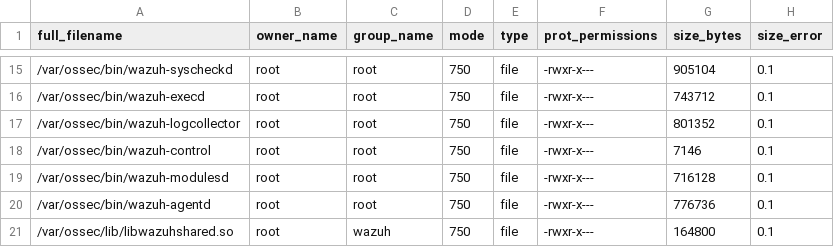
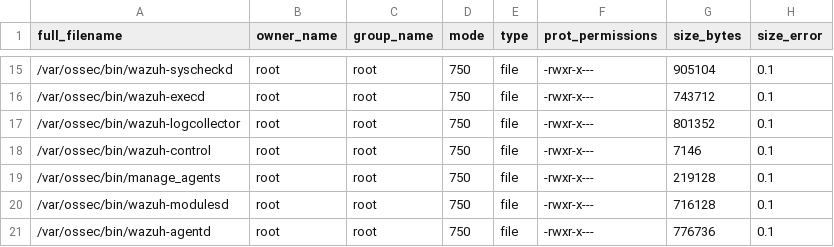
Before and after one commit to wazuh/wazuh, a CSV file: .github/actions/check_files/deb_linux_agent_amd64.csv, drawn as a sheet; only a part is shown, gaps mark what is left out; the shorter side is filled out with more unchanged rows.

Commit message:
Revert "Remove `manage_agents` binary"

```diff
--- a/.github/actions/check_files/deb_linux_agent_amd64.csv
+++ b/.github/actions/check_files/deb_linux_agent_amd64.csv
@@ -18,2 +18,3 @@ full_filename,owner_name,group_name,mode,type,prot_permissions,size_bytes,size_e
 /var/ossec/bin/wazuh-control,root,root,750,file,-rwxr-x---,7146,0.1
+/var/ossec/bin/manage_agents,root,root,750,file,-rwxr-x---,219128,0.1
 /var/ossec/bin/wazuh-modulesd,root,root,750,file,-rwxr-x---,716128,0.1
```
Also changed, not shown: .github/actions/check_files/deb_linux_agent_i386.csv, .github/actions/check_files/rpm5_linux_agent_amd64.csv, 35 other files.
